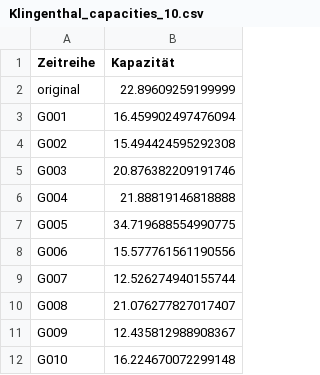
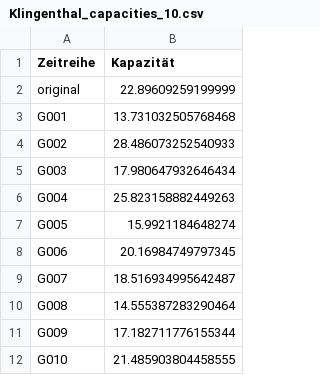
Before and after one commit to lenamueller/StochastischeSpeicherbemessung, a CSV file: data/Klingenthal_capacities_10.csv, drawn as a sheet.

```diff
--- a/data/Klingenthal_capacities_10.csv
+++ b/data/Klingenthal_capacities_10.csv
@@ -2,11 +2,11 @@ Zeitreihe,Kapazität
 original,22.89609259199999
-G001,16.459902497476094
-G002,15.494424595292308
-G003,20.876382209191746
-G004,21.88819146818888
-G005,34.719688554990775
-G006,15.577761561190556
-G007,12.526274940155744
-G008,21.076277827017407
-G009,12.435812988908367
-G010,16.224670072299148
+G001,13.731032505768468
+G002,28.486073252540933
+G003,17.980647932646434
+G004,25.823158882449263
+G005,15.9921184648274
+G006,20.16984749797345
+G007,18.516934995642487
+G008,14.555387283290464
+G009,17.182711776155344
+G010,21.485903804458555
```
Also changed, not shown: data/Klingenthal_thomasfiering_timeseries_10.csv, 6 other files.
